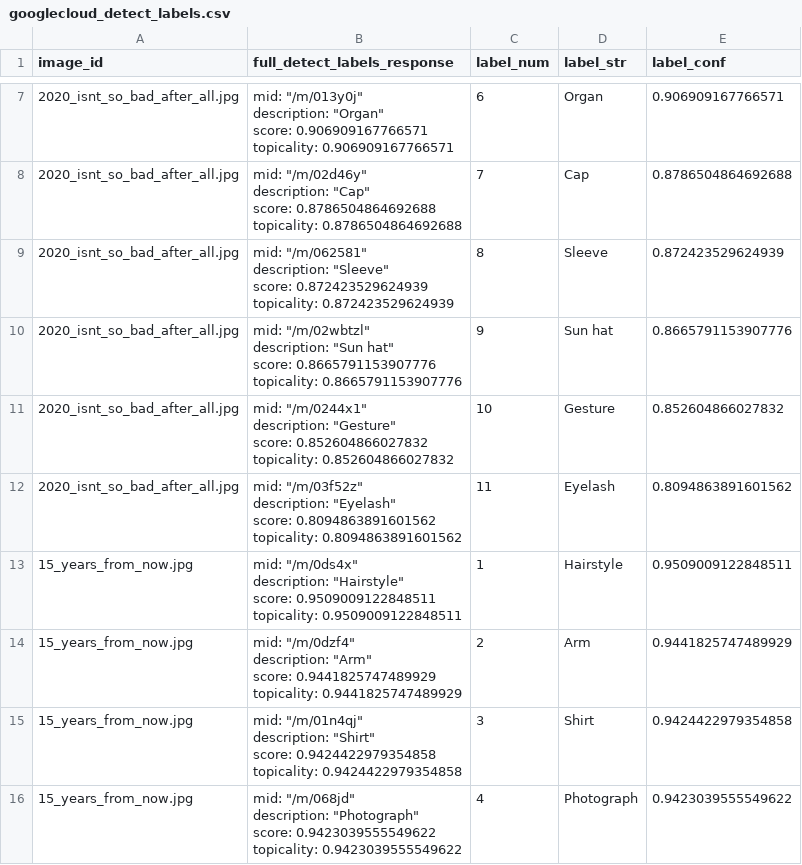
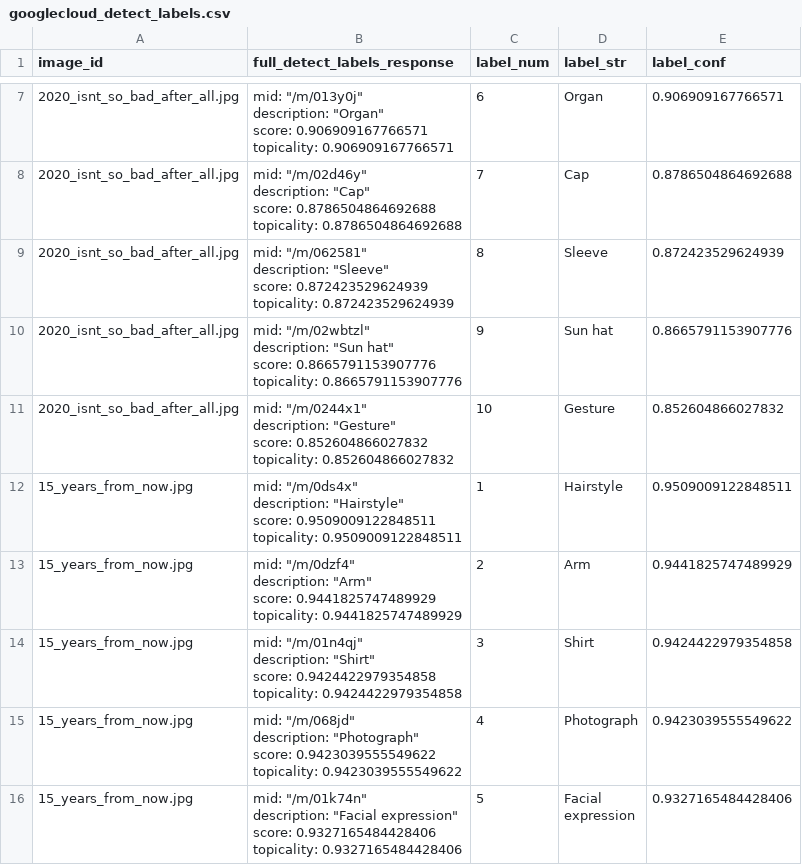
Before and after one commit to uh-soco/coslab-core, a CSV file: results/googlecloud_detect_labels.csv, drawn as a sheet; only a part is shown, gaps mark what is left out; the shorter side is filled out with more unchanged rows; the diff covers the shown part only.

```diff
--- a/results/googlecloud_detect_labels.csv
+++ b/results/googlecloud_detect_labels.csv
@@ -51,7 +51,2 @@ topicality: 0.852604866027832
 ",10,Gesture,0.852604866027832
-2020_isnt_so_bad_after_all.jpg,"mid: ""/m/03f52z""
-description: ""Eyelash""
-score: 0.8094863891601562
-topicality: 0.8094863891601562
-",11,Eyelash,0.8094863891601562
 15_years_from_now.jpg,"mid: ""/m/0ds4x""
```
Also changed, not shown: 13 removed rows elsewhere in this file, results/awsrekognition_detect_labels.csv, results/azurecomputervision_detect_labels.csv, 2 other files.
